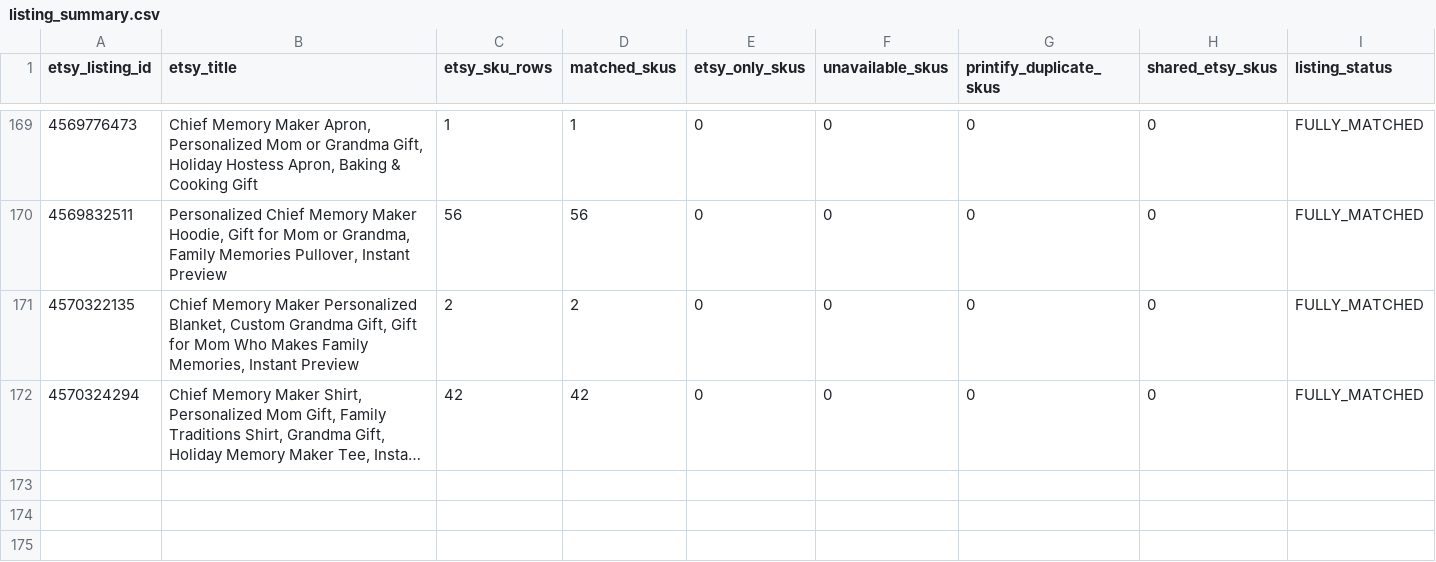
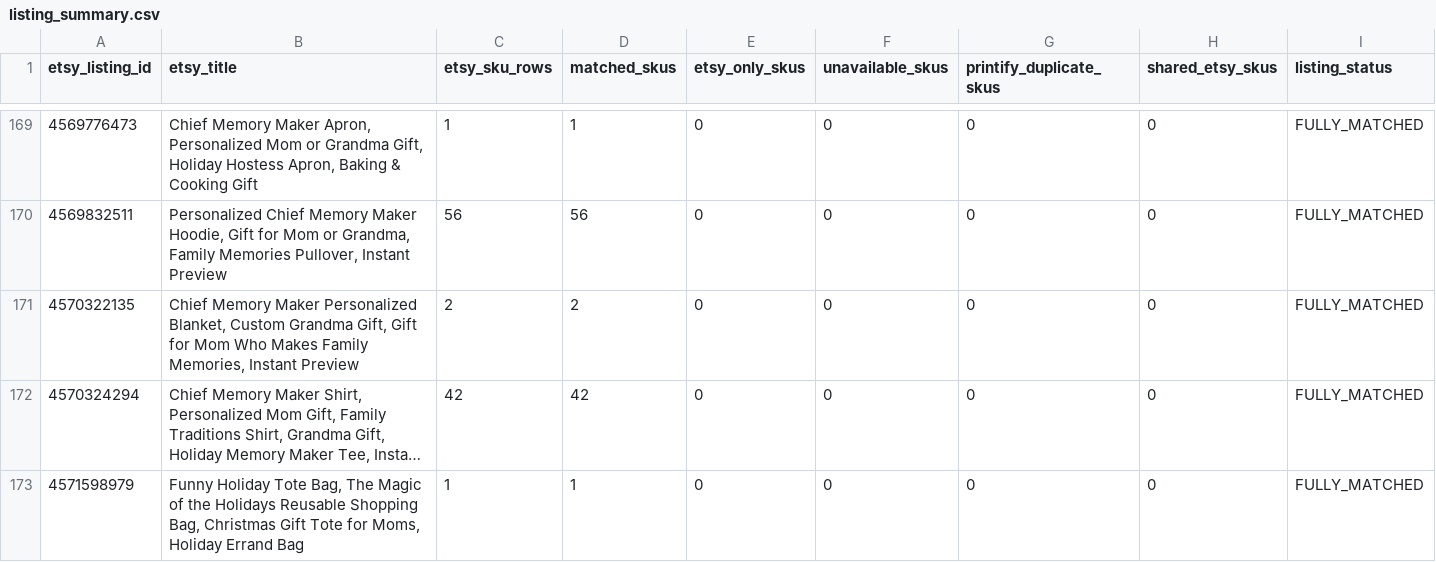
Before and after one commit to Tichu-Guru/Rob-etsy-store, a CSV file: output/listing_summary.csv, drawn as a sheet; only a part is shown, gaps mark what is left out; long unchanged cells end in …; the diff names each change by its address in the sheet, - before the commit and + after, or states it on an @@ line.

```diff
--- a/output/listing_summary.csv
+++ b/output/listing_summary.csv
+row 173: 4571598979 | Funny Holiday Tote Bag, The Magic of the Holidays Reusable Shopping Bag, Christmas Gift Tote for Moms, Holiday Errand Bag | 1 | 1 | 0 | 0 | 0 | 0 | FULLY_MATCHED
```
Also changed, not shown: data/etsy_listing_map.csv, output/listing_profitability.csv, 5 other files.
